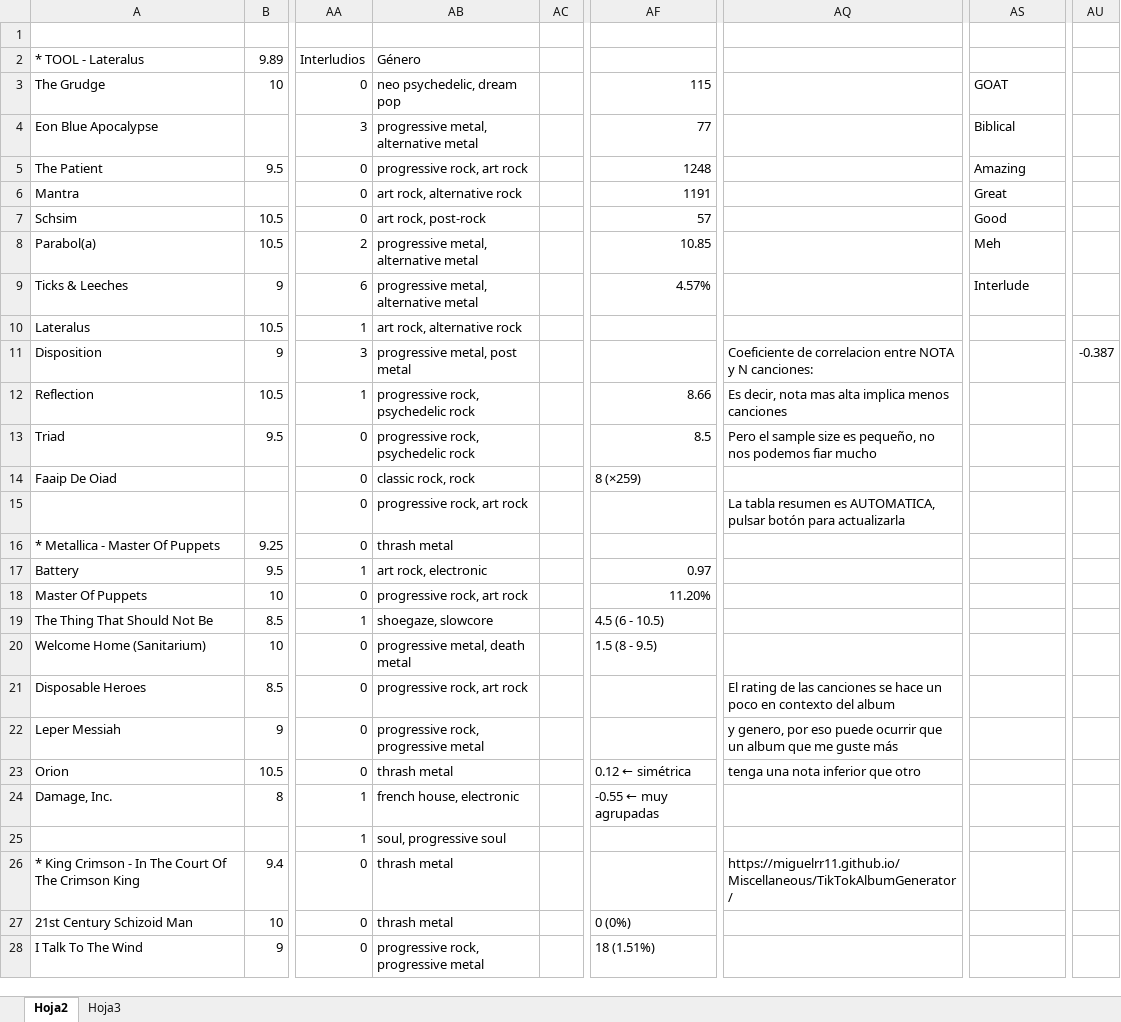
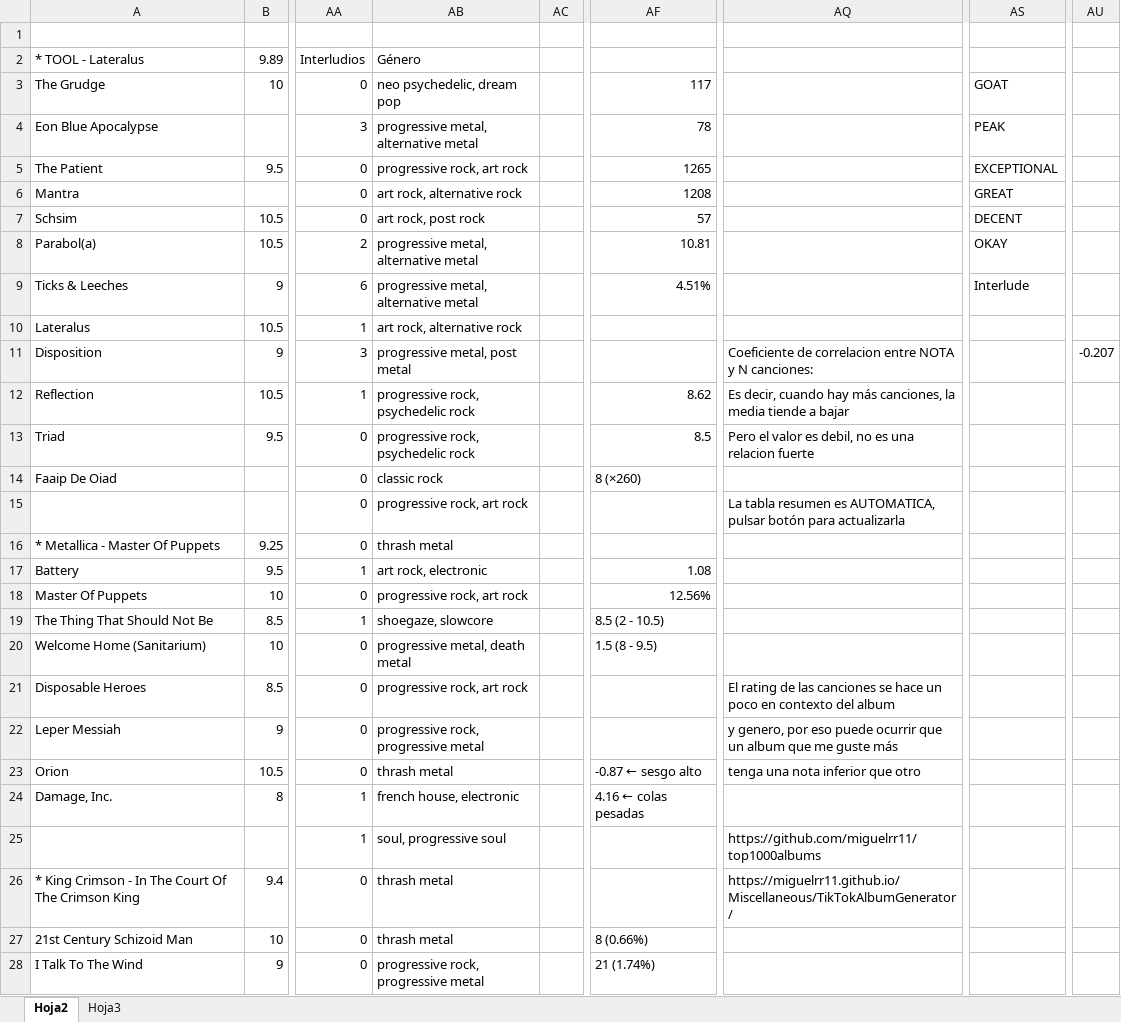
Before and after one commit to miguelrr11/top1000albums, an Excel workbook: 1000albums.xlsx, sheet Hoja2, drawn as a sheet; only a part is shown, gaps mark what is left out; values as stored, in another font and other column widths than the file's, no cell formats; charts and pictures and conditional formats not drawn; the diff covers the shown part only; the diff names each change by its address in the sheet, - before the commit and + after, or states it on an @@ line.

```diff
--- a/1000albums.xlsx (sheet Hoja2)
+++ b/1000albums.xlsx (sheet Hoja2)
-AF3: 115
+AF3: 117
-AF4: 77
+AF4: 78
-AS4: Biblical
+AS4: PEAK
-AF5: 1248
+AF5: 1265
-AS5: Amazing
+AS5: EXCEPTIONAL
-AF6: 1191
+AF6: 1208
-AS6: Great
+AS6: GREAT
-AB7 (Género): art rock, post-rock
+AB7 (Género): art rock, post rock
-AS7: Good
+AS7: DECENT
-AF8: 10.85
+AF8: 10.81
-AS8: Meh
+AS8: OKAY
-AF9: 4.57%
+AF9: 4.51%
-AU11: -0.387
+AU11: -0.207
-AF12: 8.66
+AF12: 8.62
-AQ12: Es decir, nota mas alta implica menos canciones
+AQ12: Es decir, cuando hay más canciones, la media tiende a bajar
-AQ13: Pero el sample size es pequeño, no nos podemos fiar mucho
+AQ13: Pero el valor es debil, no es una relacion fuerte
-AB14 (Género): classic rock, rock
+AB14 (Género): classic rock
-AF14: 8 (×259)
+AF14: 8 (×260)
-AF17: 0.97
+AF17: 1.08
-AF18: 11.20%
+AF18: 12.56%
-AF19: 4.5 (6 - 10.5)
+AF19: 8.5 (2 - 10.5)
-AF23: 0.12 ← simétrica
+AF23: -0.87 ← sesgo alto
-AF24: -0.55 ← muy agrupadas
+AF24: 4.16 ← colas pesadas
-AQ25: (empty)
+AQ25: https://github.com/miguelrr11/top1000albums
-AF27: 0 (0%)
+AF27: 8 (0.66%)
-AF28: 18 (1.51%)
+AF28: 21 (1.74%)
```
Also changed, not shown: 4 added rows, 4 removed rows, 956 edited cells and merged cells elsewhere in this sheet, cell formats, charts or pictures.
